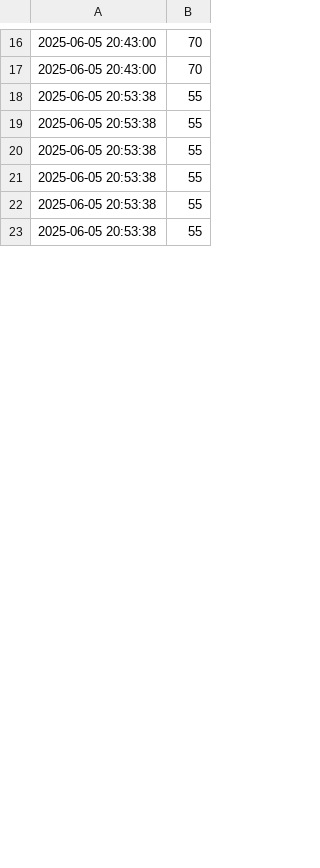
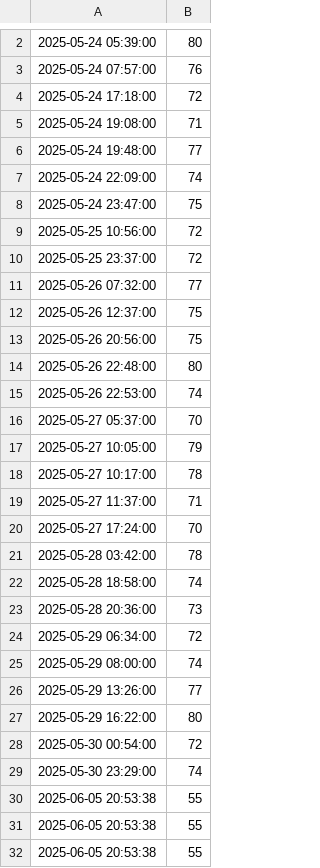
Before and after one commit to MrViet1502/IOT-Smart_Irrigation, a CSV file: Web/soil_data.csv, drawn as a sheet; only a part is shown, gaps mark what is left out; the shorter side is filled out with more unchanged rows; the diff covers the shown part only.

```diff
--- a/Web/soil_data.csv
+++ b/Web/soil_data.csv
@@ -16,3 +2,29 @@
-2025-06-05 20:43:00,70
-2025-06-05 20:43:00,70
+2025-05-24 05:39:00,80
+2025-05-24 07:57:00,76
+2025-05-24 17:18:00,72
+2025-05-24 19:08:00,71
+2025-05-24 19:48:00,77
+2025-05-24 22:09:00,74
+2025-05-24 23:47:00,75
+2025-05-25 10:56:00,72
+2025-05-25 23:37:00,72
+2025-05-26 07:32:00,77
+2025-05-26 12:37:00,75
+2025-05-26 20:56:00,75
+2025-05-26 22:48:00,80
+2025-05-26 22:53:00,74
+2025-05-27 05:37:00,70
+2025-05-27 10:05:00,79
+2025-05-27 10:17:00,78
+2025-05-27 11:37:00,71
+2025-05-27 17:24:00,70
+2025-05-28 03:42:00,78
+2025-05-28 18:58:00,74
+2025-05-28 20:36:00,73
+2025-05-29 06:34:00,72
+2025-05-29 08:00:00,74
+2025-05-29 13:26:00,77
+2025-05-29 16:22:00,80
+2025-05-30 00:54:00,72
+2025-05-30 23:29:00,74
 2025-06-05 20:53:38,55
```
Also changed, not shown: 6 added rows and 32 removed rows elsewhere in this file, Web/humidity_data.csv, Web/temperature_data.csv, 7 other files.
